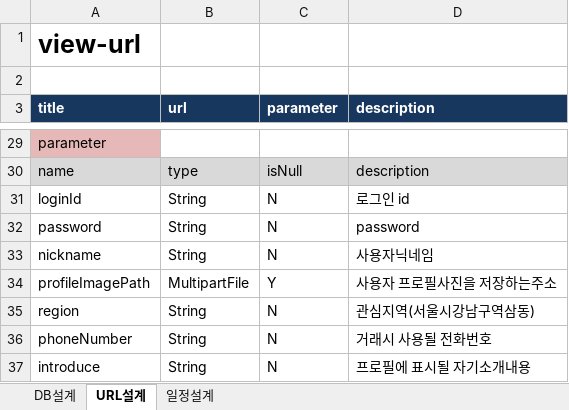
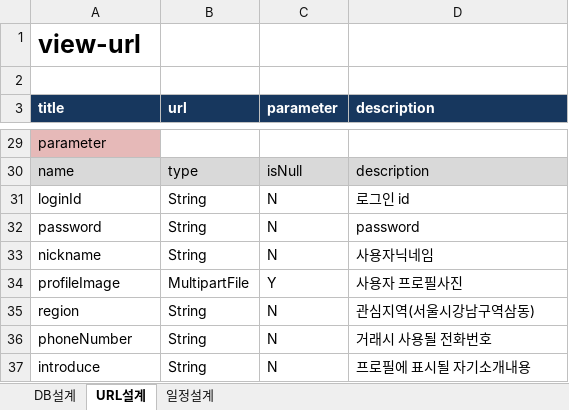
Before and after one commit to ohana0/ohanaMarket, an Excel workbook: plan/설계문서.xlsx, sheet URL설계, drawn as a sheet; only a part is shown, gaps mark what is left out; values as stored, in another font and other column widths than the file's, no borders; table styles not drawn; the diff names each change by its address in the sheet, - before the commit and + after, or states it on an @@ line.

```diff
--- a/plan/설계문서.xlsx (sheet URL설계)
+++ b/plan/설계문서.xlsx (sheet URL설계)
-A34 (title): profileImagePath
+A34 (title): profileImage
-D34 (description): 사용자 프로필사진을 저장하는주소
+D34 (description): 사용자 프로필사진
```
Also changed, not shown: sheet DB설계, 14 other files.
